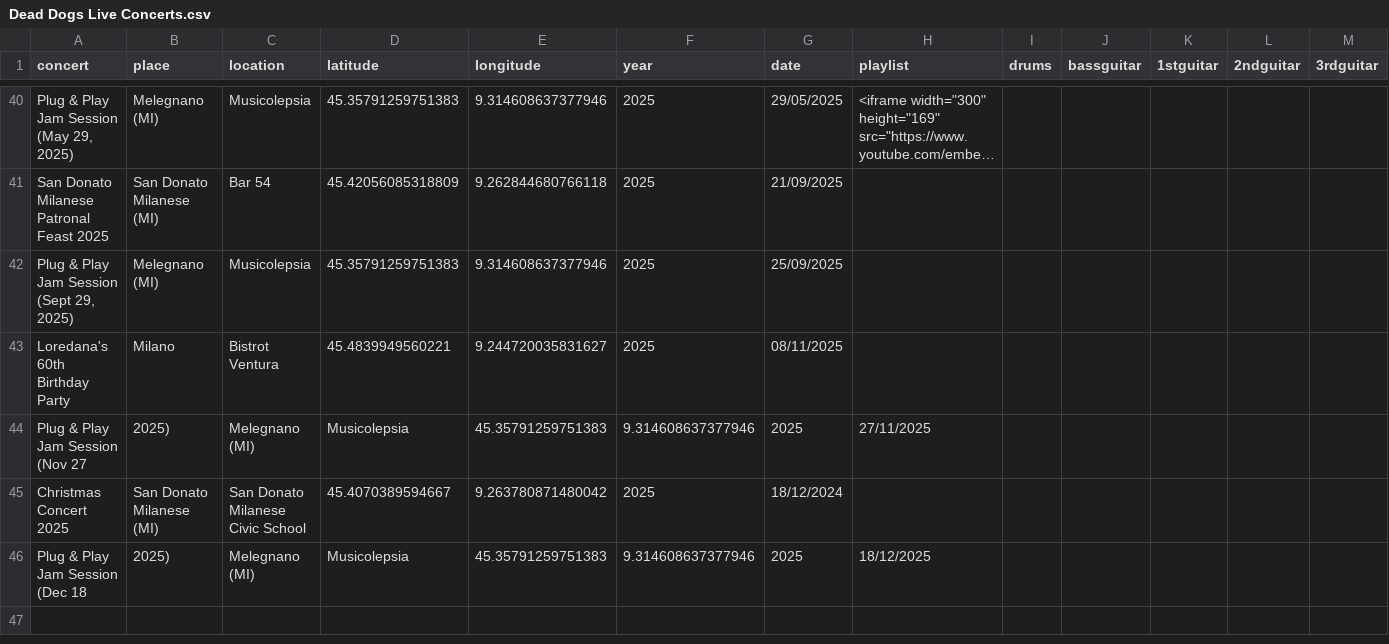
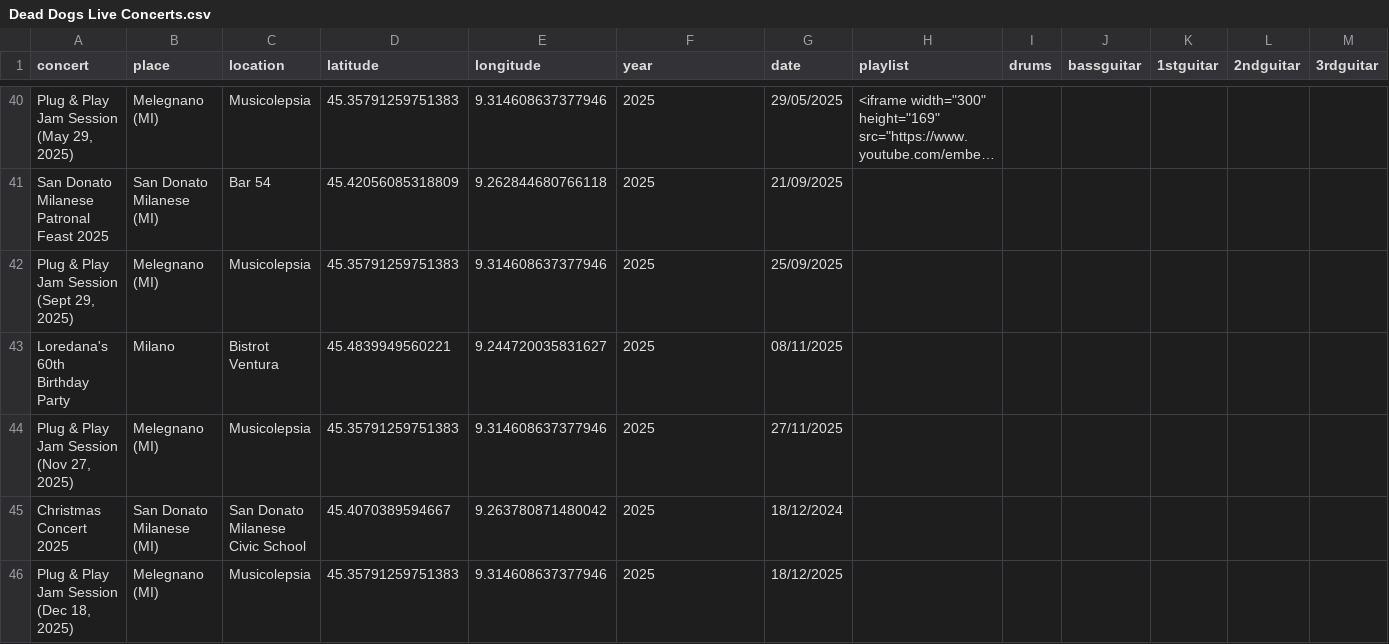
Before and after one commit to asperanz/Dead-Dogs-Analytics-ShinyApp, a CSV file: Production/Shiny/data/Dead Dogs Live Concerts.csv, drawn as a sheet; only a part is shown, gaps mark what is left out; long unchanged cells end in …; removed rows and columns are numbered as before the commit, all else as after; rows hold the shown columns only; the diff names each change by its address in the sheet, - before the commit and + after, or states it on an @@ line.

Commit message:
File updated

```diff
--- a/Production/Shiny/data/Dead Dogs Live Concerts.csv
+++ b/Production/Shiny/data/Dead Dogs Live Concerts.csv
-row 44: Plug & Play Jam Session (Nov 27 | 2025) | Melegnano (MI) | Musicolepsia | 45.35791259751383 | 9.314608637377946 | 2025 | 27/11/2025
+row 44: Plug & Play Jam Session (Nov 27, 2025) | Melegnano (MI) | Musicolepsia | 45.35791259751383 | 9.314608637377946 | 2025 | 27/11/2025
-row 46: Plug & Play Jam Session (Dec 18 | 2025) | Melegnano (MI) | Musicolepsia | 45.35791259751383 | 9.314608637377946 | 2025 | 18/12/2025
+row 46: Plug & Play Jam Session (Dec 18, 2025) | Melegnano (MI) | Musicolepsia | 45.35791259751383 | 9.314608637377946 | 2025 | 18/12/2025
```
